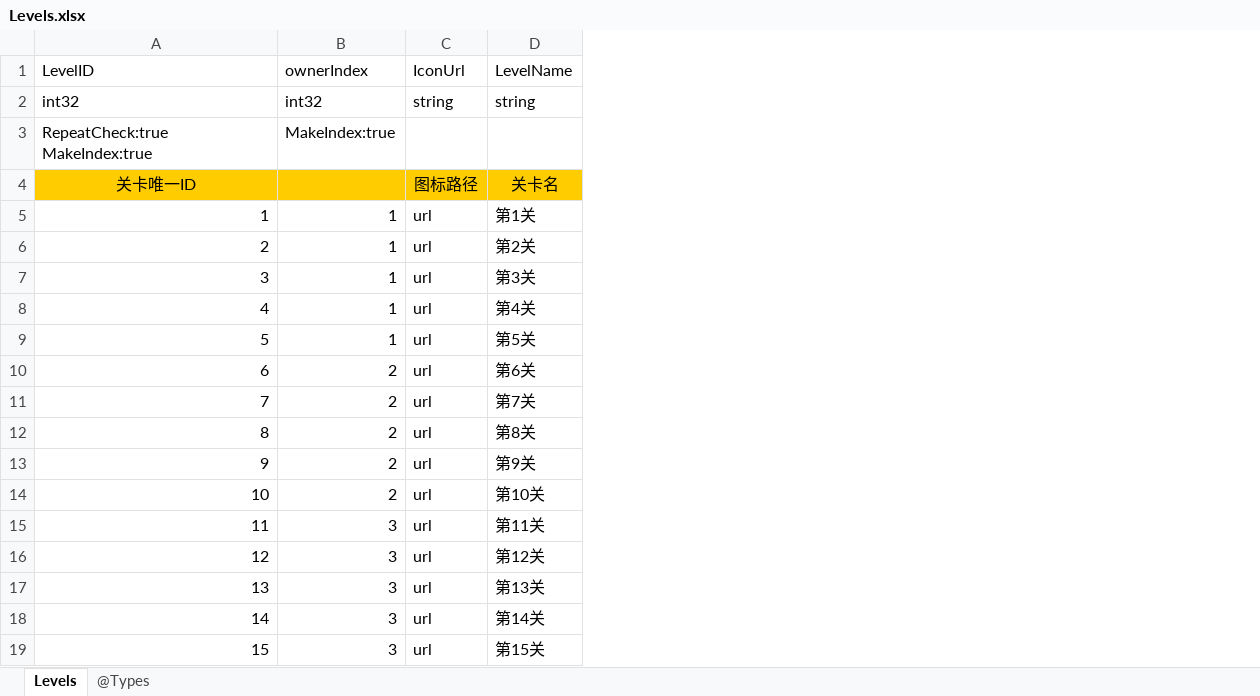
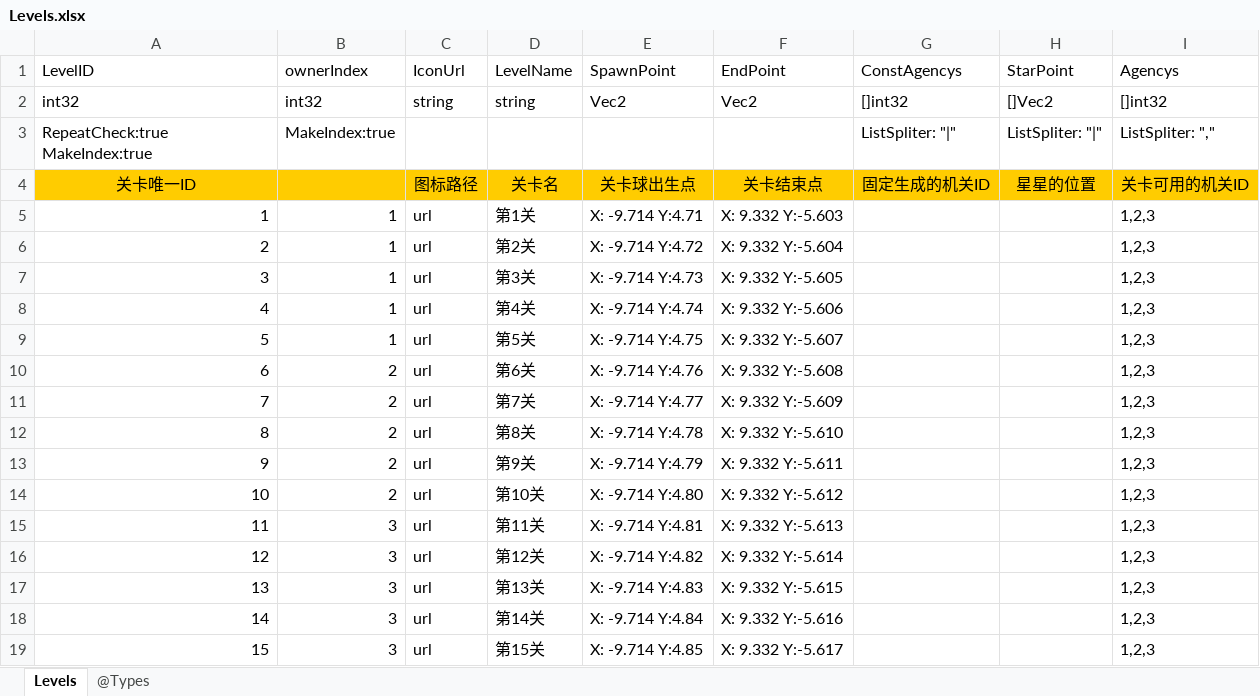
Before and after one commit to AmosHc/ProjectBall, an Excel workbook: Data/Excels/Levels.xlsx, sheet Levels, drawn as a sheet; values as stored, in another font and other column widths than the file's, no borders; the diff names each change by its address in the sheet, - before the commit and + after, or states it on an @@ line.

```diff
--- a/Data/Excels/Levels.xlsx (sheet Levels)
+++ b/Data/Excels/Levels.xlsx (sheet Levels)
+column E (SpawnPoint), rows 2-19: Vec2 |  | 关卡球出生点 | X: -9.714 Y:4.71 | X: -9.714 Y:4.72 | X: -9.714 Y:4.73 | X: -9.714 Y:4.74 | X: -9.714 Y:4.75 | X: -9.714 Y:4.76 | X: -9.714 Y:4.77 | X: -9.714 Y:4.78 | X: -9.714 Y:4.79 | X: -9.714 Y:4.80 | X: -9.714 Y:4.81 | X: -9.714 Y:4.82 | X: -9.714 Y:4.83 | X: -9.714 Y:4.84 | X: -9.714 Y:4.85
+column F (EndPoint), rows 2-19: Vec2 |  | 关卡结束点 | X: 9.332 Y:-5.603 | X: 9.332 Y:-5.604 | X: 9.332 Y:-5.605 | X: 9.332 Y:-5.606 | X: 9.332 Y:-5.607 | X: 9.332 Y:-5.608 | X: 9.332 Y:-5.609 | X: 9.332 Y:-5.610 | X: 9.332 Y:-5.611 | X: 9.332 Y:-5.612 | X: 9.332 Y:-5.613 | X: 9.332 Y:-5.614 | X: 9.332 Y:-5.615 | X: 9.332 Y:-5.616 | X: 9.332 Y:-5.617
+column G (ConstAgencys), rows 2-4: []int32 | ListSpliter: "|" | 固定生成的机关ID
+column H (StarPoint), rows 2-4: []Vec2 | ListSpliter: "|" | 星星的位置
+column I (Agencys), rows 2-19: []int32 | ListSpliter: "," | 关卡可用的机关ID | 1,2,3 | 1,2,3 | 1,2,3 | 1,2,3 | 1,2,3 | 1,2,3 | 1,2,3 | 1,2,3 | 1,2,3 | 1,2,3 | 1,2,3 | 1,2,3 | 1,2,3 | 1,2,3 | 1,2,3
```
Also changed, not shown: Data/Excels/Globals.xlsx, 12 other files.
